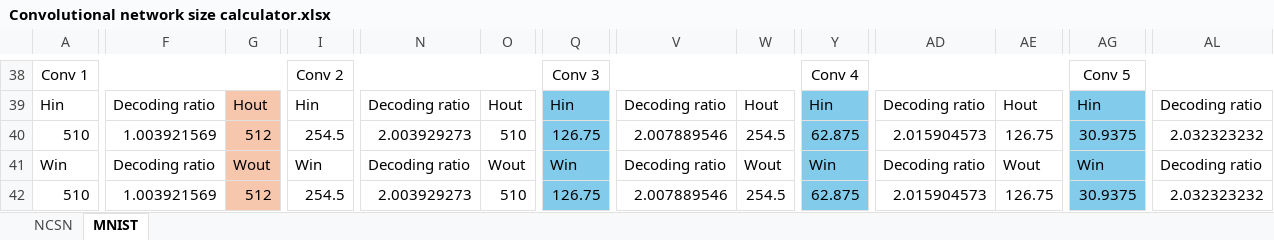
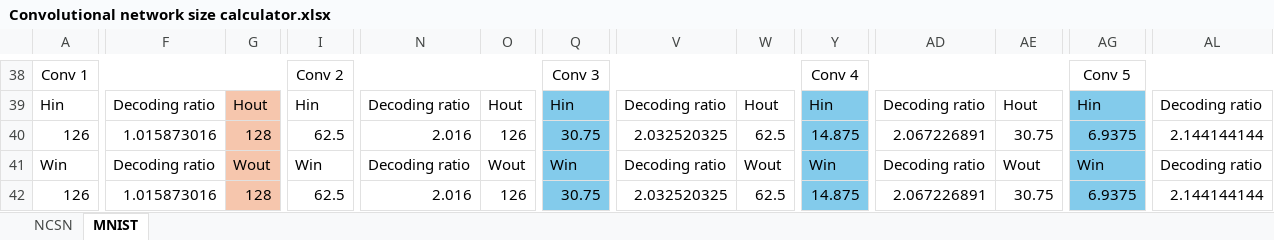
Before and after one commit to timvanharen/Sparse-recovery-of-IR-images-using-a-score-based-model, an Excel workbook: Convolutional network size calculator.xlsx, sheet MNIST, drawn as a sheet; only a part is shown, gaps mark what is left out; values as stored, in another font and other column widths than the file's, no borders; the diff covers the shown part only; the diff names each change by its address in the sheet, - before the commit and + after, or states it on an @@ line.

```diff
--- a/Convolutional network size calculator.xlsx (sheet MNIST)
+++ b/Convolutional network size calculator.xlsx (sheet MNIST)
-A40: 510
+A40: 126
-F40: 1.003921569
+F40: 1.015873016
-G40: 512
+G40: 128
-I40: 254.5
+I40: 62.5
-N40: 2.003929273
+N40: 2.016
-O40: 510
+O40: 126
-Q40: 126.75
+Q40: 30.75
-V40: 2.007889546
+V40: 2.032520325
-W40: 254.5
+W40: 62.5
-Y40: 62.875
+Y40: 14.875
-AD40: 2.015904573
+AD40: 2.067226891
-AE40: 126.75
+AE40: 30.75
-AG40: 30.9375
+AG40: 6.9375
-AL40: 2.032323232
+AL40: 2.144144144
-A42: 510
+A42: 126
-F42: 1.003921569
+F42: 1.015873016
-G42: 512
+G42: 128
-I42: 254.5
+I42: 62.5
-N42: 2.003929273
+N42: 2.016
-O42: 510
+O42: 126
-Q42: 126.75
+Q42: 30.75
-V42: 2.007889546
+V42: 2.032520325
-W42: 254.5
+W42: 62.5
-Y42: 62.875
+Y42: 14.875
-AD42: 2.015904573
+AD42: 2.067226891
-AE42: 126.75
+AE42: 30.75
-AG42: 30.9375
+AG42: 6.9375
-AL42: 2.032323232
+AL42: 2.144144144
```
Also changed, not shown: 44 edited cells elsewhere in this sheet.
